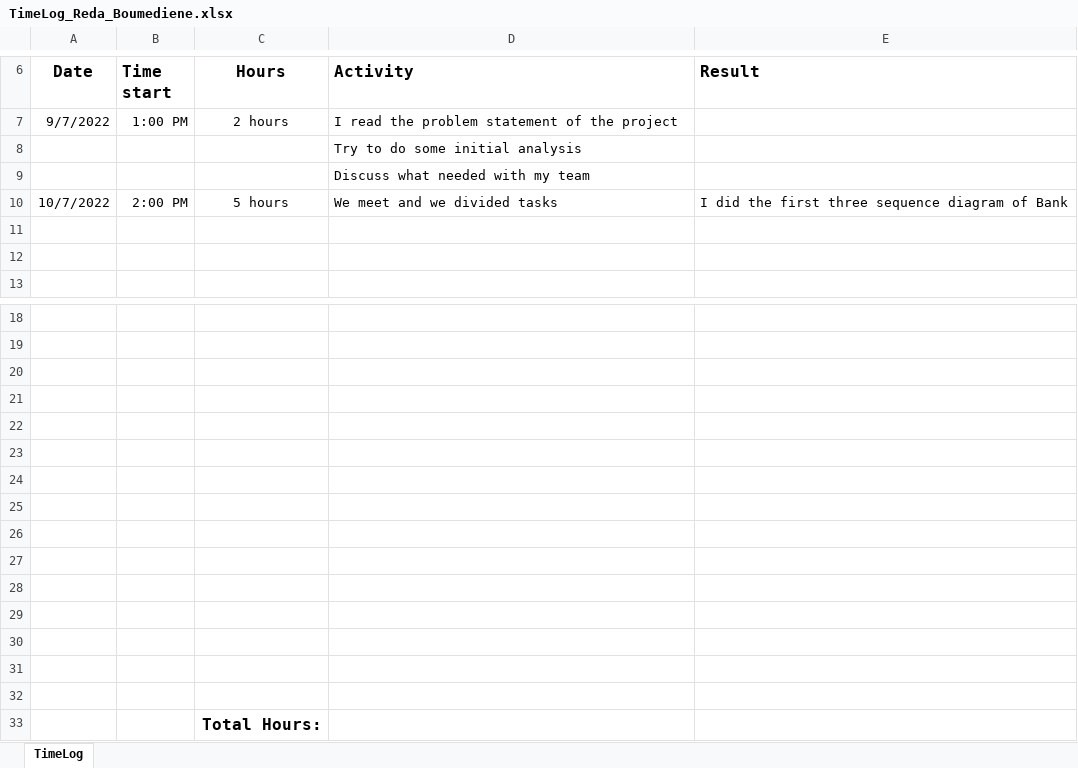
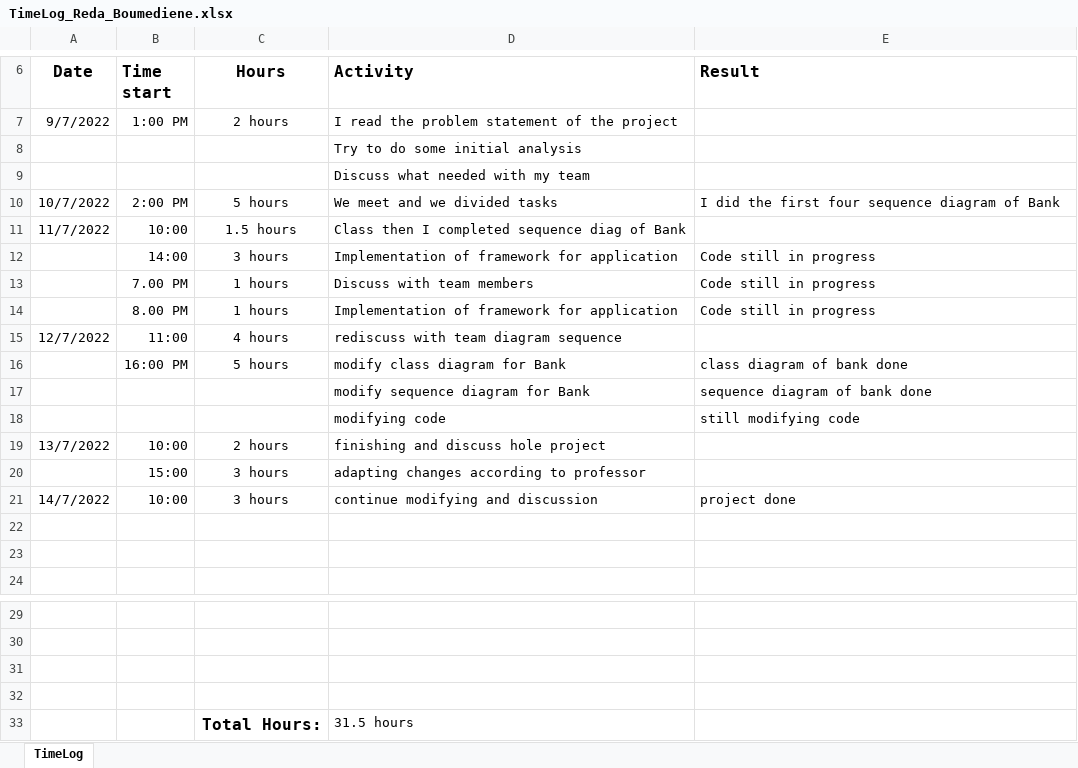
Before and after one commit to phonglu-miu-edu/CS525-ASD, an Excel workbook: Documents/TimeLogs/TimeLog_Reda_Boumediene.xlsx, sheet TimeLog, drawn as a sheet; only a part is shown, gaps mark what is left out; values as stored, in another font and other column widths than the file's, no borders; charts and pictures not drawn; removed rows and columns are numbered as before the commit, all else as after; the diff covers the shown part only; the diff names each change by its address in the sheet, - before the commit and + after, or states it on an @@ line.

Commit message:
time log

```diff
--- a/Documents/TimeLogs/TimeLog_Reda_Boumediene.xlsx (sheet TimeLog)
+++ b/Documents/TimeLogs/TimeLog_Reda_Boumediene.xlsx (sheet TimeLog)
-E10 (Result): …the first three sequence diagram…
+E10 (Result): …the first four sequence diagram…
+row 11: 11/7/2022 | 10:00 | 1.5 hours | Class then I completed sequence diag of Bank
+row 12:  | 14:00 | 3 hours | Implementation of framework for application | Code still in progress
+row 13:  | 7.00 PM | 1 hours | Discuss with team members | Code still in progress
+row 14:  | 8.00 PM | 1 hours | Implementation of framework for application | Code still in progress
+row 15: 12/7/2022 | 11:00 | 4 hours | rediscuss with team diagram sequence
+row 16:  | 16:00 PM | 5 hours | modify class diagram for Bank | class diagram of bank done
+row 17:  |  |  | modify sequence diagram for Bank | sequence diagram of bank done
+row 18:  |  |  | modifying code | still modifying code
+row 19: 13/7/2022 | 10:00 | 2 hours | finishing and discuss hole project
+row 20:  | 15:00 | 3 hours | adapting changes according to professor
+row 21: 14/7/2022 | 10:00 | 3 hours | continue modifying and discussion | project done
-row 33: (empty)
+row 33:  |  | Total Hours: | 31.5 hours
-row 23: (empty)
-row 24: (empty)
-row 25: (empty)
-row 26: (empty)
-row 27: (empty)
-row 28: (empty)
-row 29: (empty)
-row 30: (empty)
-row 31: (empty)
-row 32: (empty)
-row 33:  |  | Total Hours:
```
Also changed, not shown: 1 edited cell elsewhere in this sheet.
